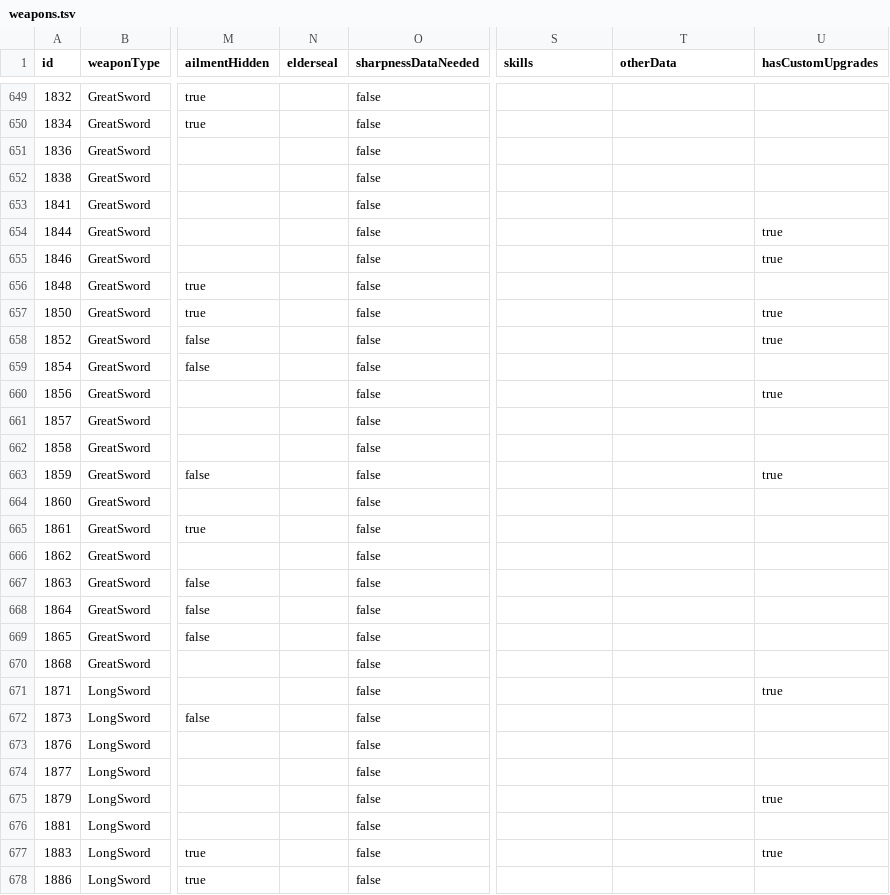
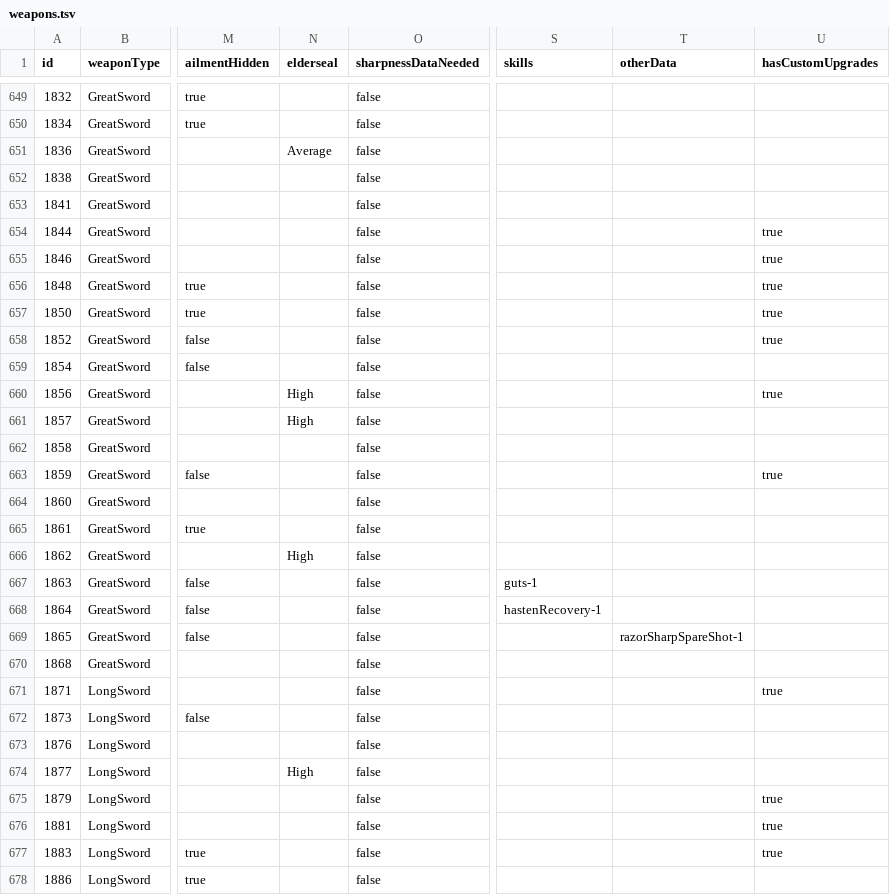
Before and after one commit to neftalimich/mhw-builder-page, a TSV file: assets/weapons.tsv, drawn as a sheet; only a part is shown, gaps mark what is left out; the diff covers the shown part only; the diff names each change by its address in the sheet, - before the commit and + after, or states it on an @@ line.

```diff
--- a/assets/weapons.tsv
+++ b/assets/weapons.tsv
-N651 (elderseal): (empty)
+N651 (elderseal): Average
-U656 (hasCustomUpgrades): (empty)
+U656 (hasCustomUpgrades): true
-N660:N661 (elderseal): (empty)
+N660:N661 (elderseal): High
-N666 (elderseal): (empty)
+N666 (elderseal): High
-S667 (skills): (empty)
+S667 (skills): guts-1
-S668 (skills): (empty)
+S668 (skills): hastenRecovery-1
-T669 (otherData): (empty)
+T669 (otherData): razorSharpSpareShot-1
-N674 (elderseal): (empty)
+N674 (elderseal): High
-U676 (hasCustomUpgrades): (empty)
+U676 (hasCustomUpgrades): true
```
Also changed, not shown: 139 edited cells elsewhere in this file, assets/armor.tsv, 11 other files.
